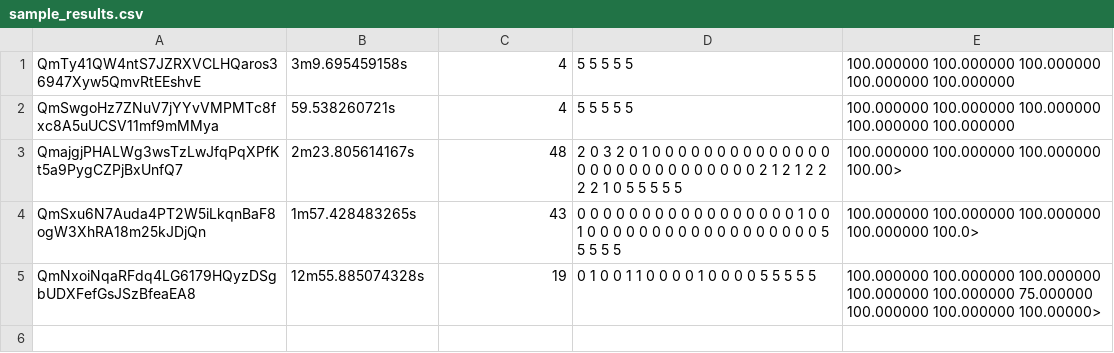
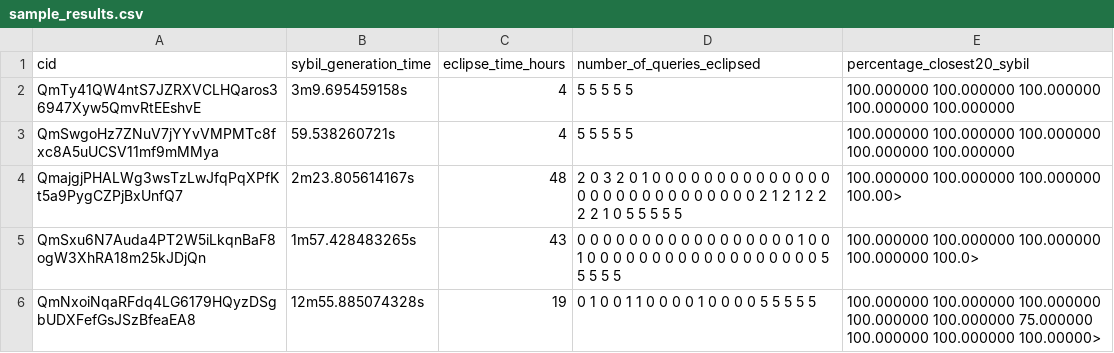
Before and after one commit to oascigil/ipfs-censorship, a CSV file: Fig 8/sample_results.csv, drawn as a sheet; the diff names each change by its address in the sheet, - before the commit and + after, or states it on an @@ line.

Commit message:
Update sample_results.csv

```diff
--- a/Fig 8/sample_results.csv
+++ b/Fig 8/sample_results.csv
+row 1: cid | sybil_generation_time | eclipse_time_hours | number_of_queries_eclipsed | percentage_closest20_sybil
```
